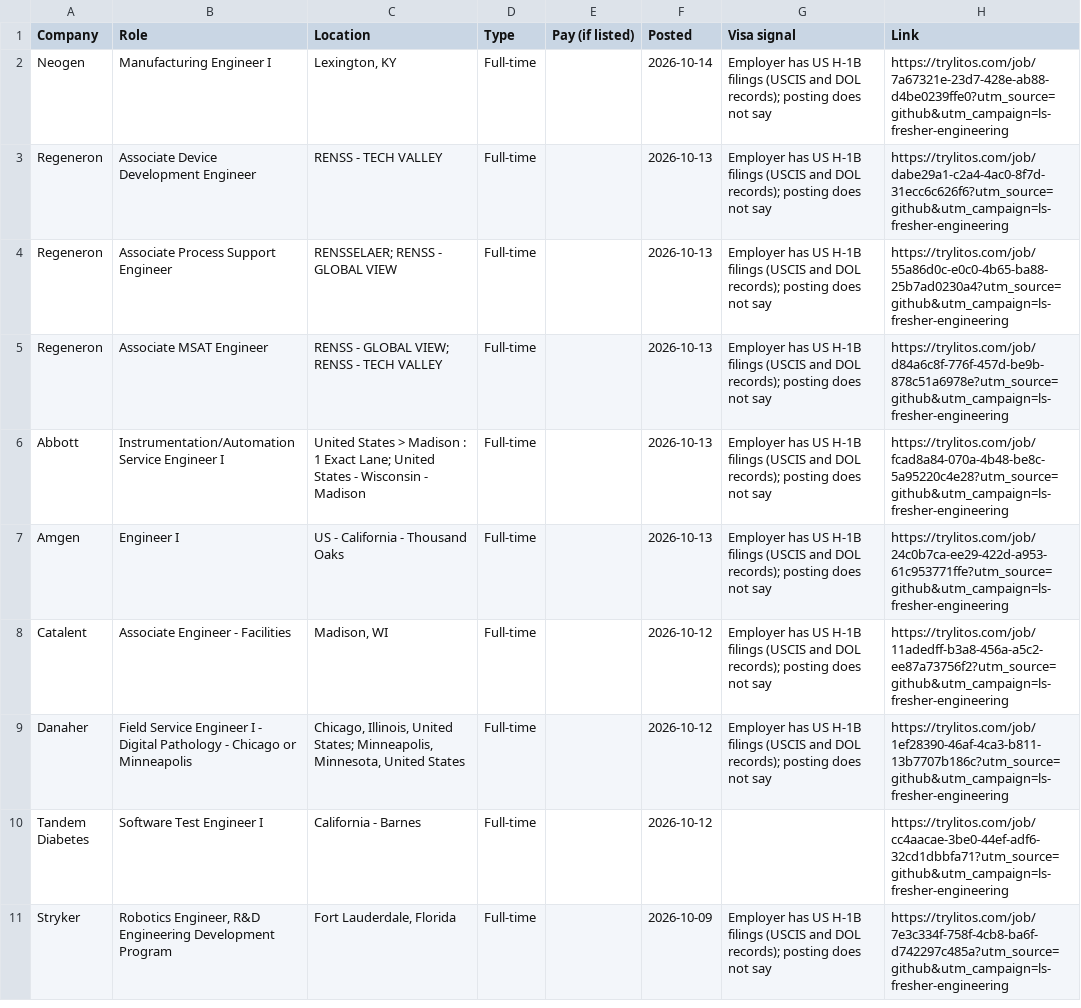
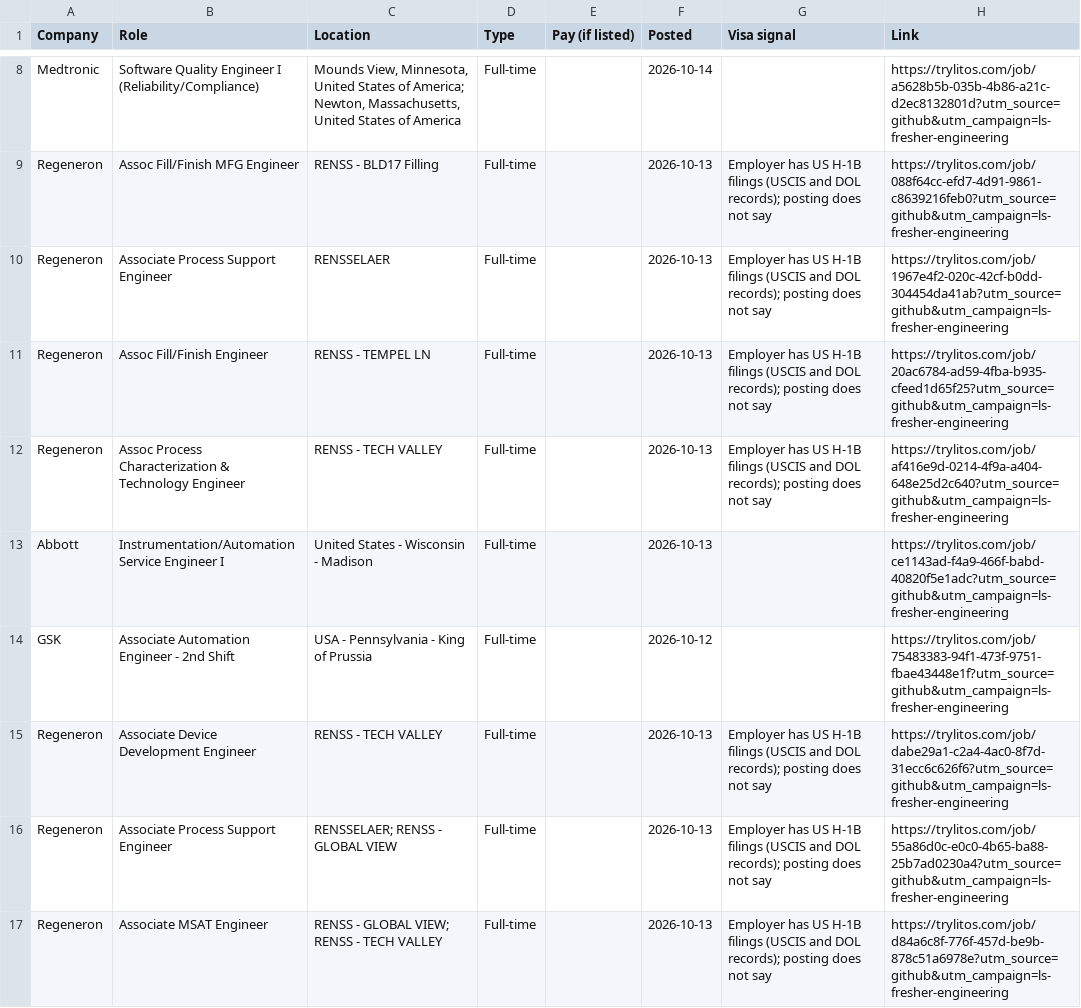
Before and after one commit to mehek-builds/Entry-Level-Medtech-Biotech-Pharma-Jobs, a CSV file: csv/engineering.csv, drawn as a sheet; only a part is shown, gaps mark what is left out; the shorter side is filled out with more unchanged rows; the diff covers the shown part only.

```diff
--- a/csv/engineering.csv
+++ b/csv/engineering.csv
@@ -2,2 +8,8 @@ Company,Role,Location,Type,Pay (if listed),Posted,Visa signal,Link
-Neogen,Manufacturing Engineer I,"Lexington, KY",Full-time,,2026-10-14,Employer has US H-1B filings (USCIS and DOL records); posting does not say,https://trylitos.com/job/7a67321e-23d7-428e-ab88-d4be0239ffe0?utm_source=github&utm_campaign=ls-fresher-engineering
+Medtronic,Software Quality Engineer I (Reliability/Compliance),"Mounds View, Minnesota, United States of America; Newton, Massachusetts, United States of America",Full-time,,2026-10-14,,https://trylitos.com/job/a5628b5b-035b-4b86-a21c-d2ec8132801d?utm_source=github&utm_campaign=ls-fresher-engineering
+Regeneron,Assoc Fill/Finish MFG Engineer,RENSS - BLD17 Filling,Full-time,,2026-10-13,Employer has US H-1B filings (USCIS and DOL records); posting does not say,https://trylitos.com/job/088f64cc-efd7-4d91-9861-c8639216feb0?utm_source=github&utm_campaign=ls-fresher-engineering
+Regeneron,Associate Process Support Engineer,RENSSELAER,Full-time,,2026-10-13,Employer has US H-1B filings (USCIS and DOL records); posting does not say,https://trylitos.com/job/1967e4f2-020c-42cf-b0dd-304454da41ab?utm_source=github&utm_campaign=ls-fresher-engineering
+Regeneron,Assoc Fill/Finish Engineer,RENSS - TEMPEL LN,Full-time,,2026-10-13,Employer has US H-1B filings (USCIS and DOL records); posting does not say,https://trylitos.com/job/20ac6784-ad59-4fba-b935-cfeed1d65f25?utm_source=github&utm_campaign=ls-fresher-engineering
+Regeneron,Assoc Process Characterization & Technology Engineer,RENSS - TECH VALLEY,Full-time,,2026-10-13,Employer has US H-1B filings (USCIS and DOL records); posting does not say,https://trylitos.com/job/af416e9d-0214-4f9a-a404-648e25d2c640?utm_source=github&utm_campaign=ls-fresher-engineering
+Abbott,Instrumentation/Automation Service Engineer I,United States - Wisconsin - Madison,Full-time,,2026-10-13,,https://trylitos.com/job/ce1143ad-f4a9-466f-babd-40820f5e1adc?utm_source=github&utm_campaign=ls-fresher-engineering
+GSK,Associate Automation Engineer - 2nd Shift,USA - Pennsylvania - King of Prussia,Full-time,,2026-10-12,,https://trylitos.com/job/75483383-94f1-473f-9751-fbae43448e1f?utm_source=github&utm_campaign=ls-fresher-engineering
 Regeneron,Associate Device Development Engineer,RENSS - TECH VALLEY,Full-time,,2026-10-13,Employer has US H-1B filings (USCIS and DOL records); posting does not say,https://trylitos.com/job/dabe29a1-c2a4-4ac0-8f7d-31ecc6c626f6?utm_source=github&utm_campaign=ls-fresher-engineering
```
Also changed, not shown: 6 added rows and 4 removed rows elsewhere in this file, csv/commercial-clinical.csv, csv/data-it.csv, 19 other files.
